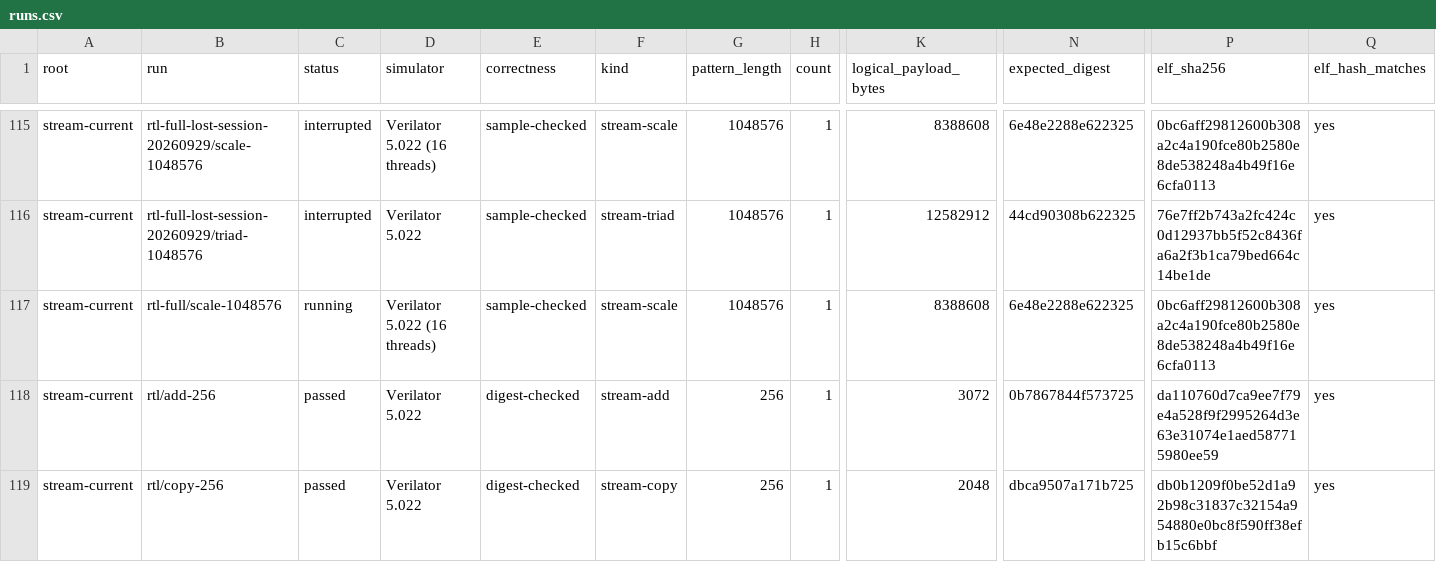
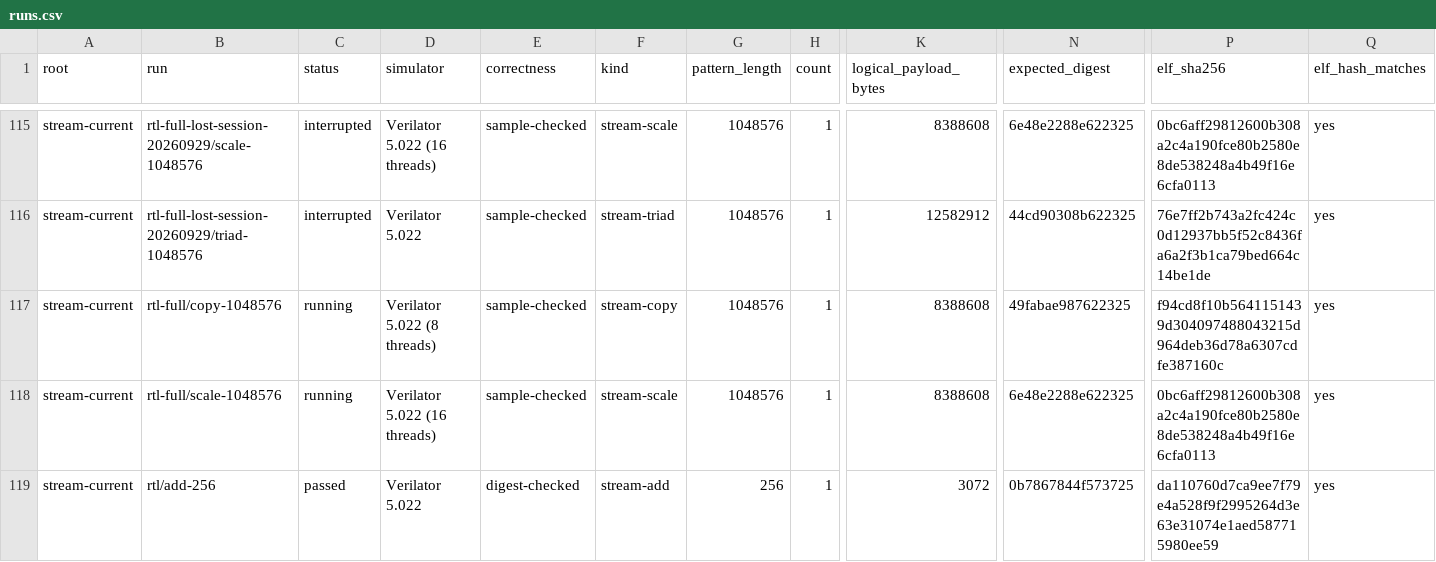
Before and after one commit to copparihollmann/radiance-kernels, a CSV file: kernels/evaluation/runs.csv, drawn as a sheet; only a part is shown, gaps mark what is left out; the shorter side is filled out with more unchanged rows; rows hold the shown columns only; the diff names each change by its address in the sheet, - before the commit and + after, or states it on an @@ line.

Commit message:
Index active threaded Copy and Scale RTL runs

```diff
--- a/kernels/evaluation/runs.csv
+++ b/kernels/evaluation/runs.csv
+row 117: stream-current | rtl-full/copy-1048576 | running | Verilator 5.022 (8 threads) | sample-checked | stream-copy | 1048576 | 1 | 8388608 | 49fabae987622325 | f94cd8f10b5641151439d304097488043215d964deb36d78a6307cdfe387160c | yes
```
Also changed, not shown: kernels/evaluation/artifacts.csv, kernels/evaluation/elf-snapshot.csv, 4 other files.
